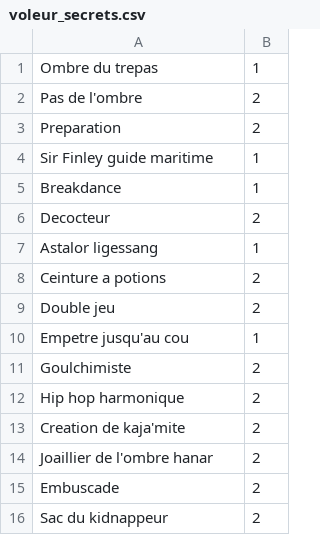
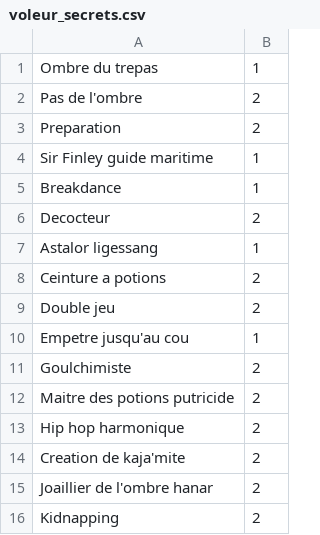
Before and after one commit to KamionBen/Frenchstone, a CSV file: decks/voleur_secrets.csv, drawn as a sheet.

Commit message:
3 Cartes voleur

```diff
--- a/decks/voleur_secrets.csv
+++ b/decks/voleur_secrets.csv
@@ -11,2 +11,3 @@ Empetre jusqu'au cou;1
 Goulchimiste;2
+Maitre des potions putricide;2
 Hip hop harmonique;2
@@ -14,3 +15,2 @@ Creation de kaja'mite;2
 Joaillier de l'ombre hanar;2
-Embuscade;2
-Sac du kidnappeur;2
+Kidnapping;2
```
Also changed, not shown: decks/dk_sang.csv, 5 other files.
